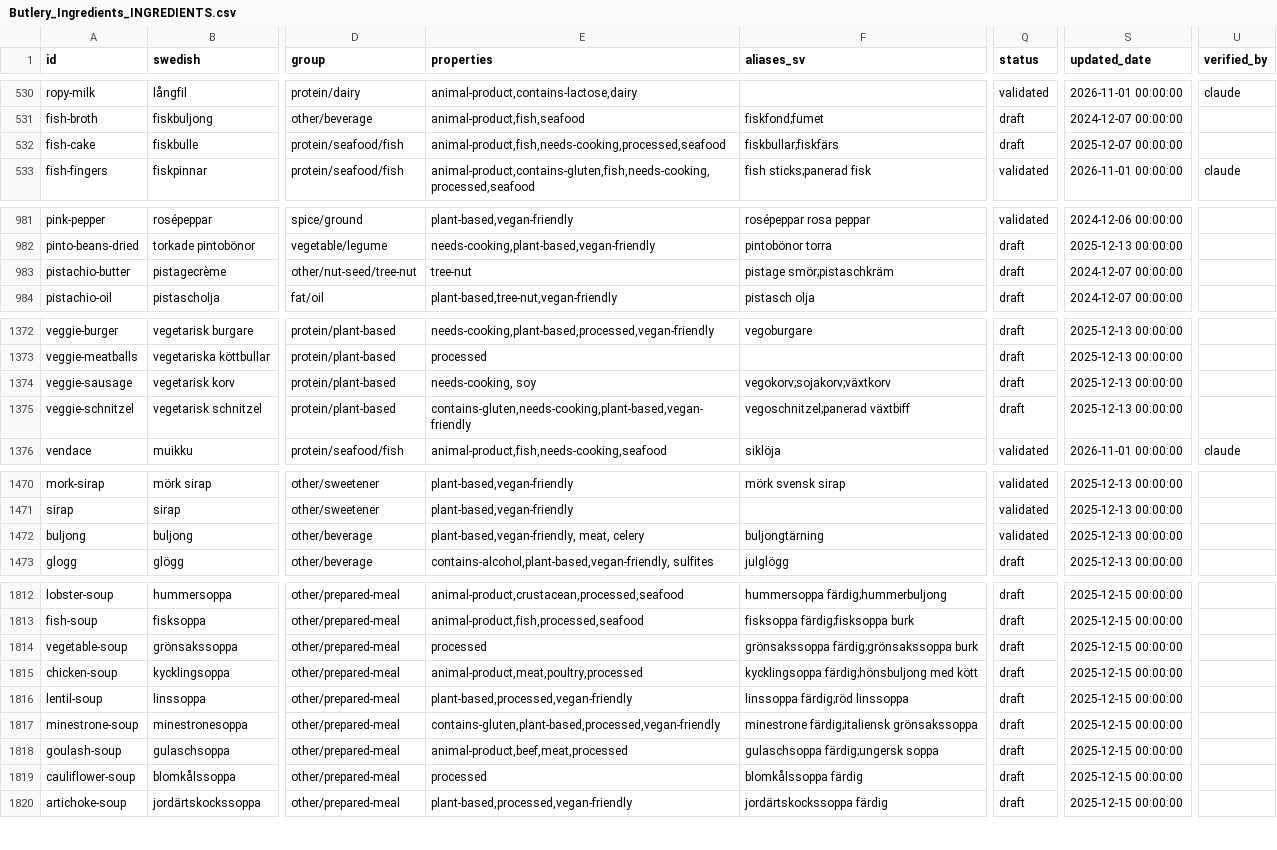
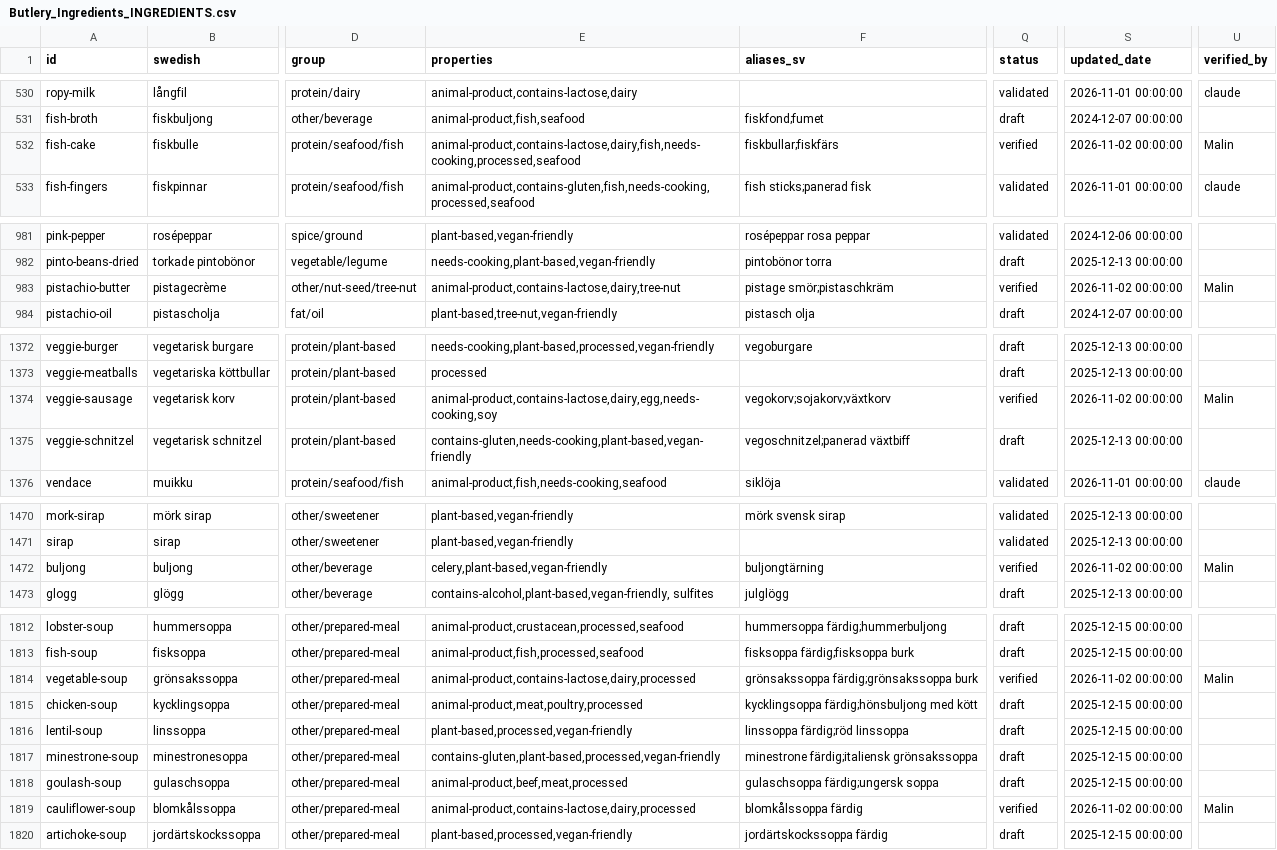
Before and after one commit to Malingisslen/butlery, a CSV file: docs/tagging/data/Butlery_Ingredients_INGREDIENTS.csv, drawn as a sheet; only a part is shown, gaps mark what is left out; the diff covers the shown part only; the diff names each change by its address in the sheet, - before the commit and + after, or states it on an @@ line.

```diff
--- a/docs/tagging/data/Butlery_Ingredients_INGREDIENTS.csv
+++ b/docs/tagging/data/Butlery_Ingredients_INGREDIENTS.csv
-E532 (properties): animal-product,fish,needs-cooking,processed,seafood
+E532 (properties): animal-product,contains-lactose,dairy,fish,needs-cooking,processed,seafood
-Q532 (status): draft
+Q532 (status): verified
-S532 (updated_date): 2025-12-07 00:00:00
+S532 (updated_date): 2026-11-02 00:00:00
-U532 (verified_by): (empty)
+U532 (verified_by): Malin
-E983 (properties): tree-nut
+E983 (properties): animal-product,contains-lactose,dairy,tree-nut
-Q983 (status): draft
+Q983 (status): verified
-S983 (updated_date): 2024-12-07 00:00:00
+S983 (updated_date): 2026-11-02 00:00:00
-U983 (verified_by): (empty)
+U983 (verified_by): Malin
-E1374 (properties): needs-cooking, soy
+E1374 (properties): animal-product,contains-lactose,dairy,egg,needs-cooking,soy
-Q1374 (status): draft
+Q1374 (status): verified
-S1374 (updated_date): 2025-12-13 00:00:00
+S1374 (updated_date): 2026-11-02 00:00:00
-U1374 (verified_by): (empty)
+U1374 (verified_by): Malin
-E1472 (properties): plant-based,vegan-friendly, meat, celery
+E1472 (properties): celery,plant-based,vegan-friendly
-Q1472 (status): validated
+Q1472 (status): verified
-S1472 (updated_date): 2025-12-13 00:00:00
+S1472 (updated_date): 2026-11-02 00:00:00
-U1472 (verified_by): (empty)
+U1472 (verified_by): Malin
-E1814 (properties): processed
+E1814 (properties): animal-product,contains-lactose,dairy,processed
-Q1814 (status): draft
+Q1814 (status): verified
-S1814 (updated_date): 2025-12-15 00:00:00
+S1814 (updated_date): 2026-11-02 00:00:00
-U1814 (verified_by): (empty)
+U1814 (verified_by): Malin
-E1819 (properties): processed
+E1819 (properties): animal-product,contains-lactose,dairy,processed
-Q1819 (status): draft
+Q1819 (status): verified
-S1819 (updated_date): 2025-12-15 00:00:00
+S1819 (updated_date): 2026-11-02 00:00:00
-U1819 (verified_by): (empty)
+U1819 (verified_by): Malin
```
Also changed, not shown: 8 edited cells elsewhere in this file.
